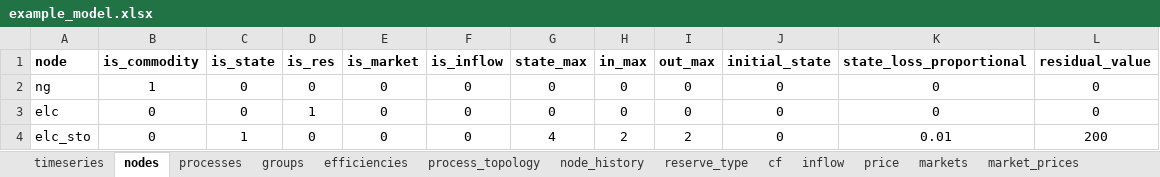
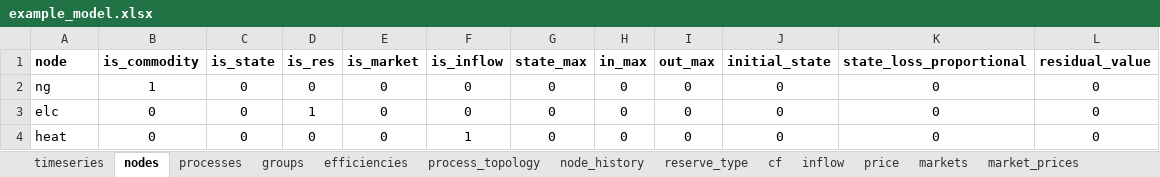
Before and after one commit to predicer-tools/Predicer, an Excel workbook: input_data/example_model.xlsx, sheet nodes, drawn as a sheet; values as stored, in another font and other column widths than the file's, no borders; removed rows and columns are numbered as before the commit, all else as after; the diff names each change by its address in the sheet, - before the commit and + after, or states it on an @@ line.

```diff
--- a/input_data/example_model.xlsx (sheet nodes)
+++ b/input_data/example_model.xlsx (sheet nodes)
-row 4: elc_sto | 0 | 1 | 0 | 0 | 0 | 4 | 2 | 2 | 0 | 0.01 | 200
+row 4: heat | 0 | 0 | 0 | 0 | 1 | 0 | 0 | 0 | 0 | 0 | 0
```
Also changed, not shown: sheet market_prices, sheet gen_constraint, sheet balance_prices, sheet process_topology, sheet price, sheet inflow, 7 more sheets, other sheet tabs, charts or pictures, input_data/input_data.xlsx.
